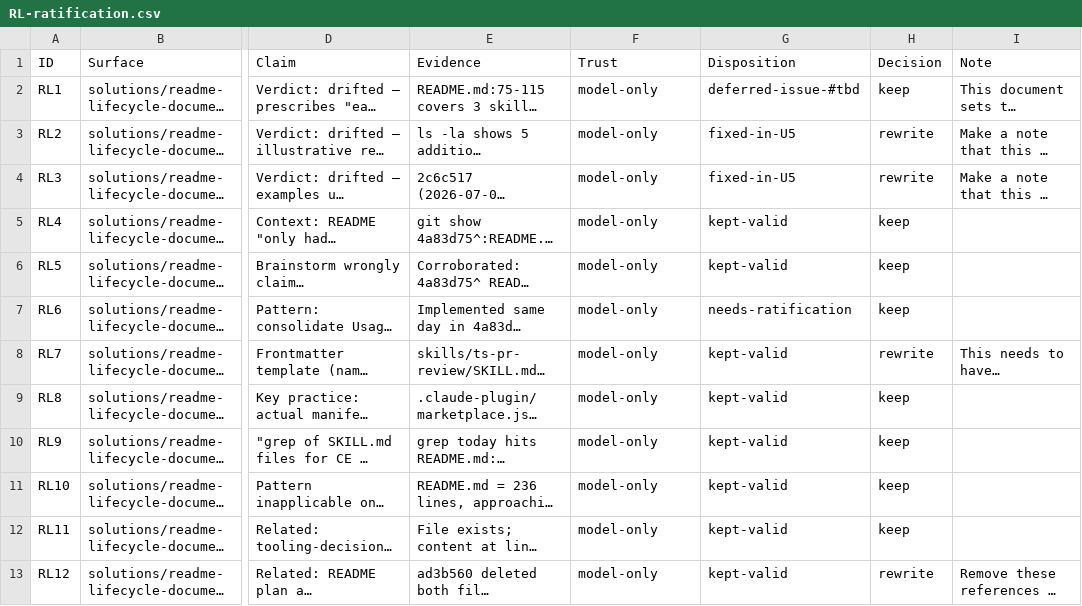
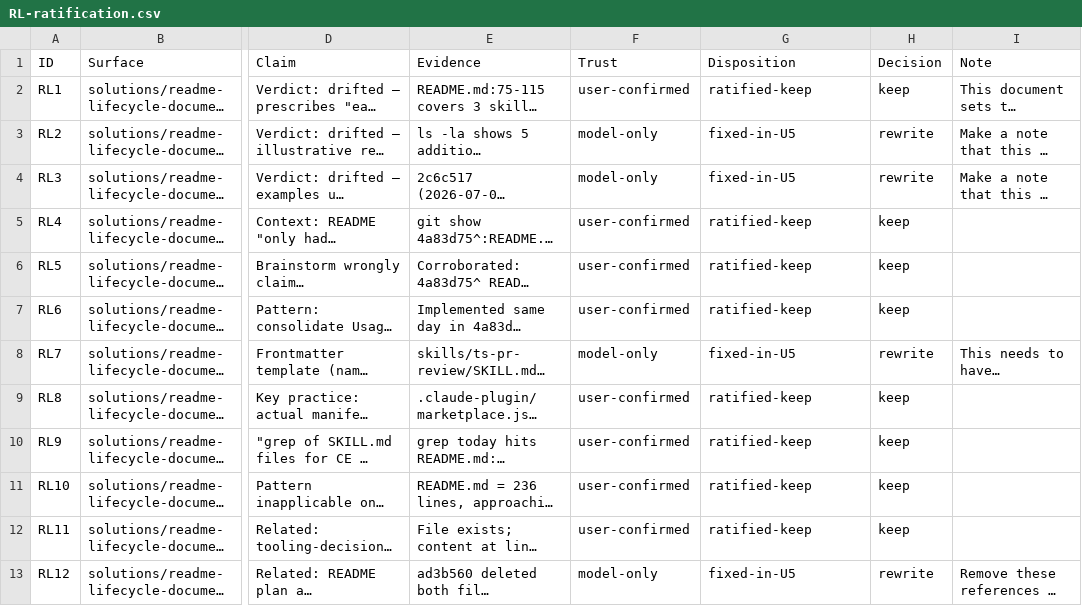
Before and after one commit to Taegost/taegosts-skills, a CSV file: resources/doc-ratification/2026-10-08/RL-ratification.csv, drawn as a sheet; only a part is shown, gaps mark what is left out; long unchanged cells end in …; the diff names each change by its address in the sheet, - before the commit and + after, or states it on an @@ line.

```diff
--- a/resources/doc-ratification/2026-10-08/RL-ratification.csv
+++ b/resources/doc-ratification/2026-10-08/RL-ratification.csv
-F2 (Trust): model-only
+F2 (Trust): user-confirmed
-G2 (Disposition): deferred-issue-#tbd
+G2 (Disposition): ratified-keep
-F5:F7 (Trust): model-only
+F5:F7 (Trust): user-confirmed
-G5:G6 (Disposition): kept-valid
+G5:G6 (Disposition): ratified-keep
-G7 (Disposition): needs-ratification
+G7 (Disposition): ratified-keep
-G8 (Disposition): kept-valid
+G8 (Disposition): fixed-in-U5
-F9:F12 (Trust): model-only
+F9:F12 (Trust): user-confirmed
-G9:G12 (Disposition): kept-valid
+G9:G12 (Disposition): ratified-keep
-G13 (Disposition): kept-valid
+G13 (Disposition): fixed-in-U5
```
Also changed, not shown: 1 other file.
